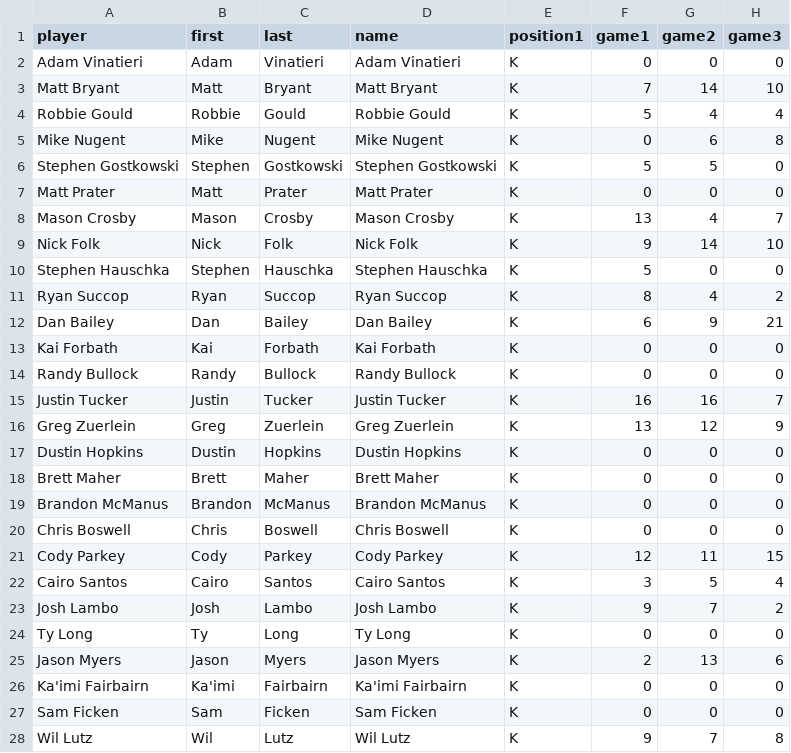
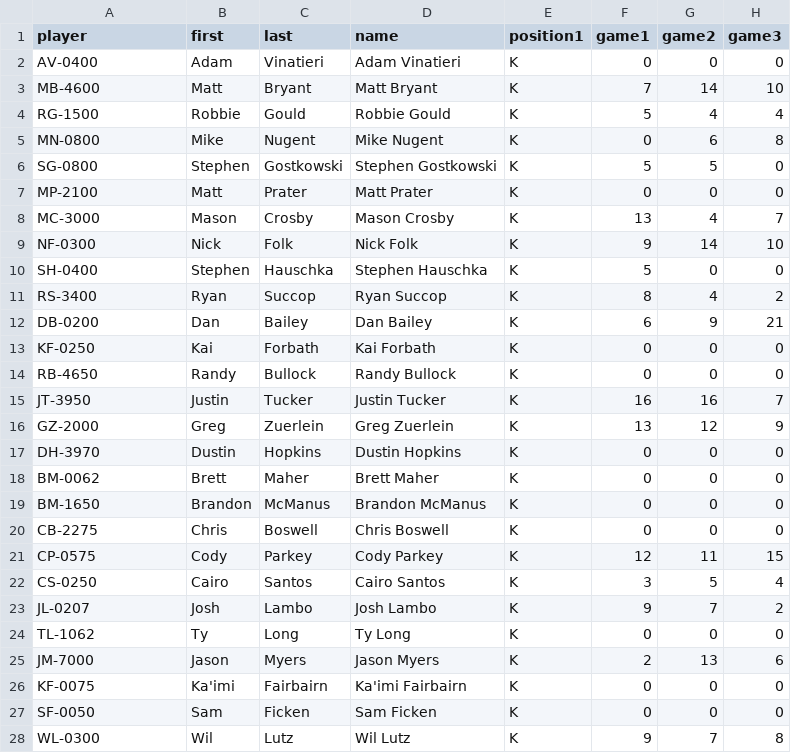
Before and after one commit to JimKing100/nfl-test, a CSV file: data-actuals/actuals_rookie_kickers.csv, drawn as a sheet; only a part is shown; the diff covers the shown part only; the diff names each change by its address in the sheet, - before the commit and + after, or states it on an @@ line.

Commit message:
Add files via upload

```diff
--- a/data-actuals/actuals_rookie_kickers.csv
+++ b/data-actuals/actuals_rookie_kickers.csv
-A2 (player): Adam Vinatieri
+A2 (player): AV-0400
-A3 (player): Matt Bryant
+A3 (player): MB-4600
-A4 (player): Robbie Gould
+A4 (player): RG-1500
-A5 (player): Mike Nugent
+A5 (player): MN-0800
-A6 (player): Stephen Gostkowski
+A6 (player): SG-0800
-A7 (player): Matt Prater
+A7 (player): MP-2100
-A8 (player): Mason Crosby
+A8 (player): MC-3000
-A9 (player): Nick Folk
+A9 (player): NF-0300
-A10 (player): Stephen Hauschka
+A10 (player): SH-0400
-A11 (player): Ryan Succop
+A11 (player): RS-3400
-A12 (player): Dan Bailey
+A12 (player): DB-0200
-A13 (player): Kai Forbath
+A13 (player): KF-0250
-A14 (player): Randy Bullock
+A14 (player): RB-4650
-A15 (player): Justin Tucker
+A15 (player): JT-3950
-A16 (player): Greg Zuerlein
+A16 (player): GZ-2000
-A17 (player): Dustin Hopkins
+A17 (player): DH-3970
-A18 (player): Brett Maher
+A18 (player): BM-0062
-A19 (player): Brandon McManus
+A19 (player): BM-1650
-A20 (player): Chris Boswell
+A20 (player): CB-2275
-A21 (player): Cody Parkey
+A21 (player): CP-0575
-A22 (player): Cairo Santos
+A22 (player): CS-0250
-A23 (player): Josh Lambo
+A23 (player): JL-0207
-A24 (player): Ty Long
+A24 (player): TL-1062
-A25 (player): Jason Myers
+A25 (player): JM-7000
-A26 (player): Ka'imi Fairbairn
+A26 (player): KF-0075
-A27 (player): Sam Ficken
+A27 (player): SF-0050
-A28 (player): Wil Lutz
+A28 (player): WL-0300
```
Also changed, not shown: 11 edited cells elsewhere in this file.
